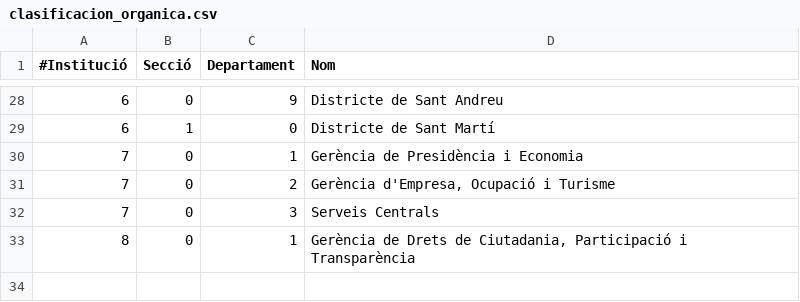
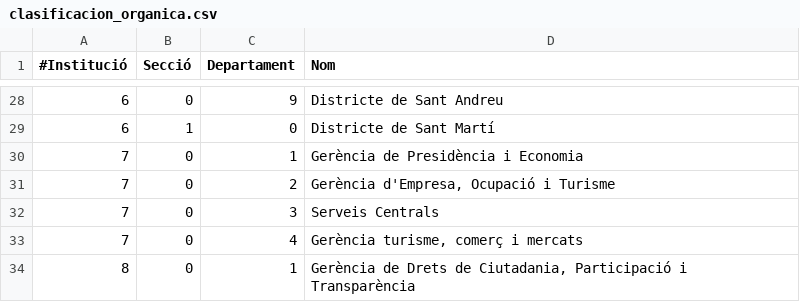
Before and after one commit to civio/presupuesto-barcelona, a CSV file: data/ca/clasificacion_organica.csv, drawn as a sheet; only a part is shown, gaps mark what is left out.

```diff
--- a/data/ca/clasificacion_organica.csv
+++ b/data/ca/clasificacion_organica.csv
@@ -32,2 +32,3 @@
 7,0,3,Serveis Centrals
+7,0,4,"Gerència turisme, comerç i mercats"
 8,0,1,"Gerència de Drets de Ciutadania, Participació i Transparència"
```
Also changed, not shown: data/en/clasificacion_organica.csv, data/es/clasificacion_organica.csv, 12 other files.
